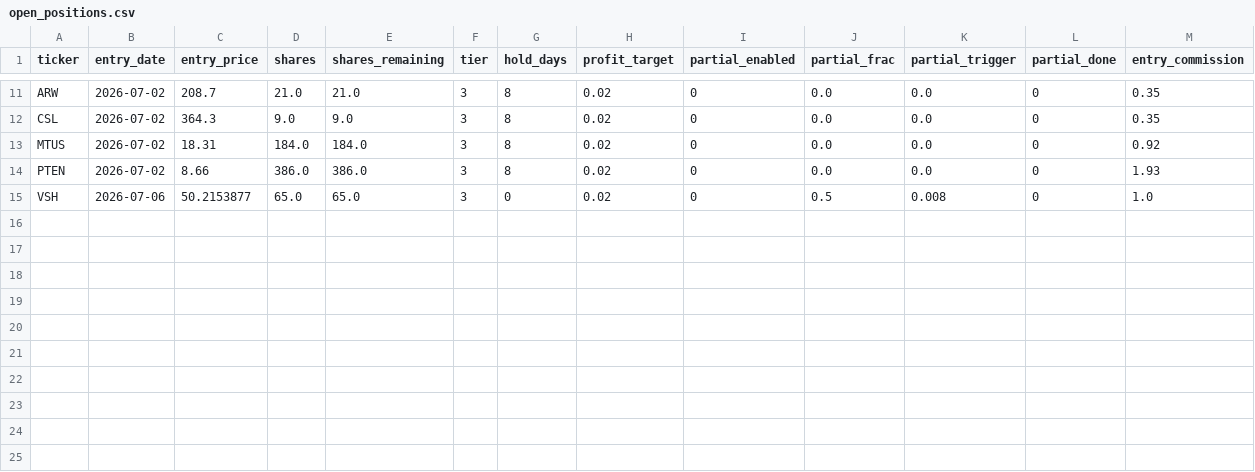
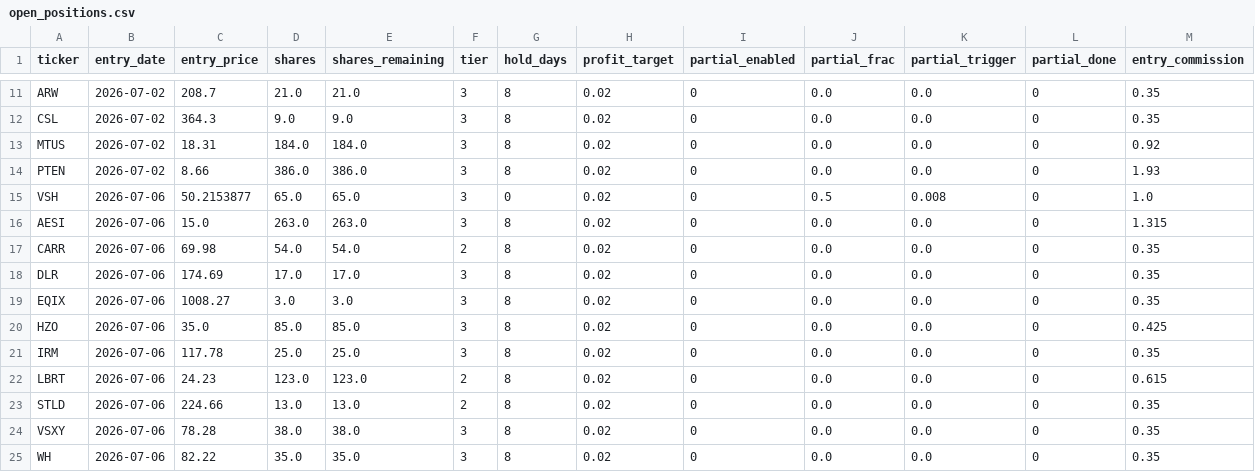
Before and after one commit to ckurau/naive-mean-reversion, a CSV file: paper_trading/open_positions.csv, drawn as a sheet; only a part is shown, gaps mark what is left out; rows hold the shown columns only; the diff names each change by its address in the sheet, - before the commit and + after, or states it on an @@ line.

```diff
--- a/paper_trading/open_positions.csv
+++ b/paper_trading/open_positions.csv
+row 16: AESI | 2026-07-06 | 15.0 | 263.0 | 263.0 | 3 | 8 | 0.02 | 0 | 0.0 | 0.0 | 0 | 1.315
+row 17: CARR | 2026-07-06 | 69.98 | 54.0 | 54.0 | 2 | 8 | 0.02 | 0 | 0.0 | 0.0 | 0 | 0.35
+row 18: DLR | 2026-07-06 | 174.69 | 17.0 | 17.0 | 3 | 8 | 0.02 | 0 | 0.0 | 0.0 | 0 | 0.35
+row 19: EQIX | 2026-07-06 | 1008.27 | 3.0 | 3.0 | 3 | 8 | 0.02 | 0 | 0.0 | 0.0 | 0 | 0.35
+row 20: HZO | 2026-07-06 | 35.0 | 85.0 | 85.0 | 3 | 8 | 0.02 | 0 | 0.0 | 0.0 | 0 | 0.425
+row 21: IRM | 2026-07-06 | 117.78 | 25.0 | 25.0 | 3 | 8 | 0.02 | 0 | 0.0 | 0.0 | 0 | 0.35
+row 22: LBRT | 2026-07-06 | 24.23 | 123.0 | 123.0 | 2 | 8 | 0.02 | 0 | 0.0 | 0.0 | 0 | 0.615
+row 23: STLD | 2026-07-06 | 224.66 | 13.0 | 13.0 | 2 | 8 | 0.02 | 0 | 0.0 | 0.0 | 0 | 0.35
+row 24: VSXY | 2026-07-06 | 78.28 | 38.0 | 38.0 | 3 | 8 | 0.02 | 0 | 0.0 | 0.0 | 0 | 0.35
+row 25: WH | 2026-07-06 | 82.22 | 35.0 | 35.0 | 3 | 8 | 0.02 | 0 | 0.0 | 0.0 | 0 | 0.35
```
Also changed, not shown: paper_trading/rejections.csv, paper_trading/trades.csv, 1 other file.
